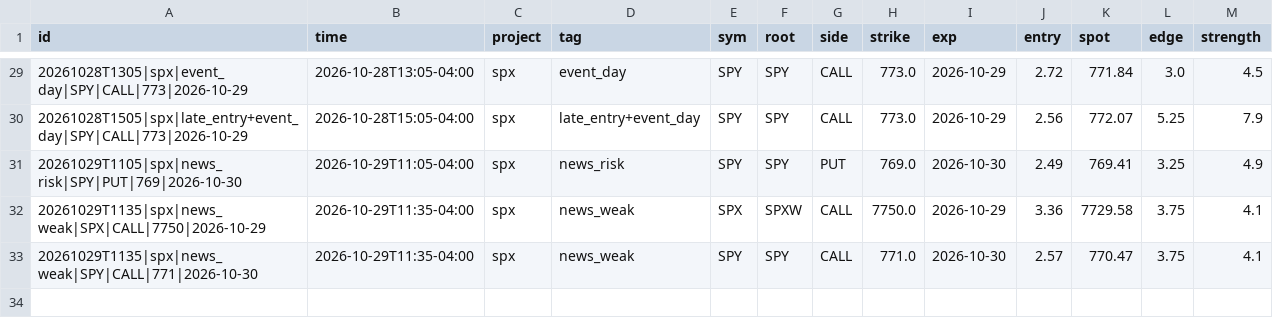
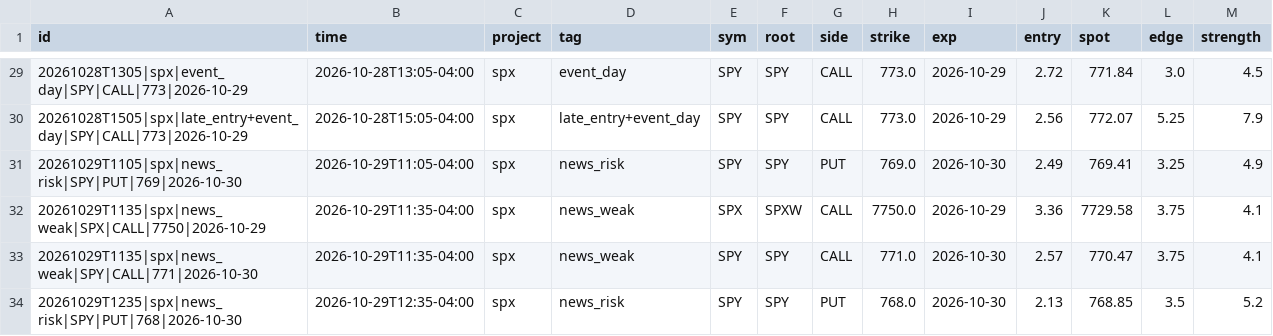
Before and after one commit to anwaralnayri1411-source/spx-bot, a CSV file: blocked_inbox_spx.csv, drawn as a sheet; only a part is shown, gaps mark what is left out.

```diff
--- a/blocked_inbox_spx.csv
+++ b/blocked_inbox_spx.csv
@@ -33 +33,2 @@ id,time,project,tag,sym,root,side,strike,exp,entry,spot,edge,strength
 20261029T1135|spx|news_weak|SPY|CALL|771|2026-10-30,2026-10-29T11:35-04:00,spx,news_weak,SPY,SPY,CALL,771.0,2026-10-30,2.57,770.47,3.75,4.1
+20261029T1235|spx|news_risk|SPY|PUT|768|2026-10-30,2026-10-29T12:35-04:00,spx,news_risk,SPY,SPY,PUT,768.0,2026-10-30,2.13,768.85,3.5,5.2
```
Also changed, not shown: live_bars_log.csv, news_shadow_log.csv, 3 other files.
